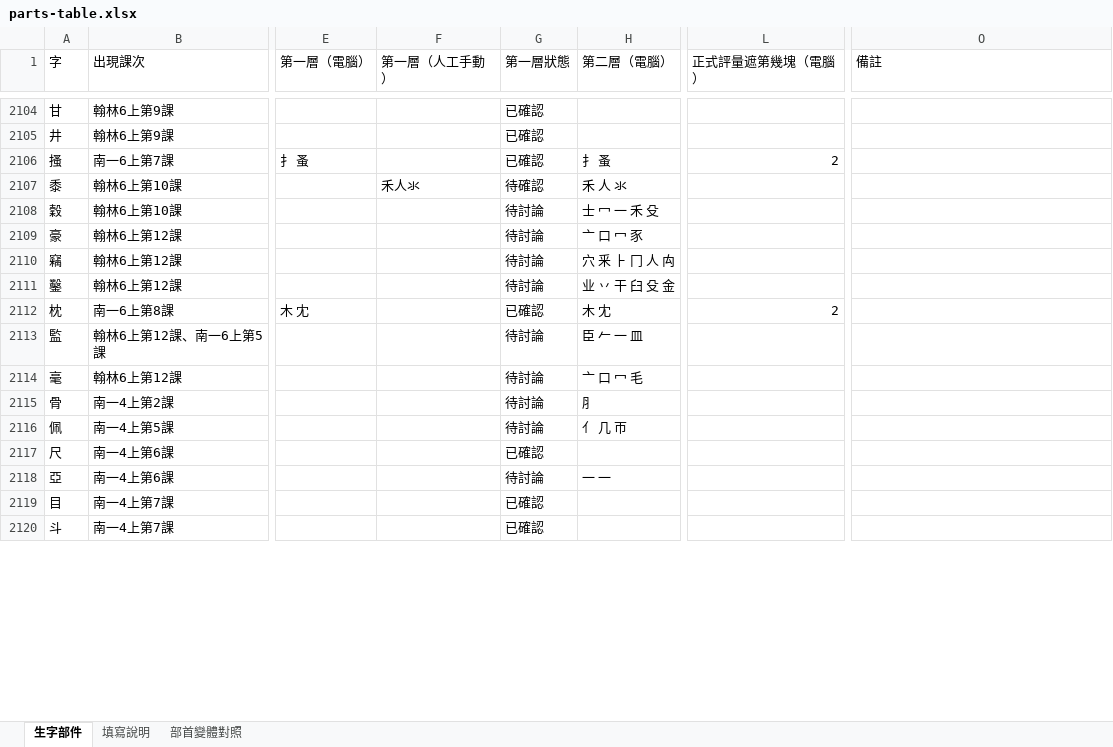
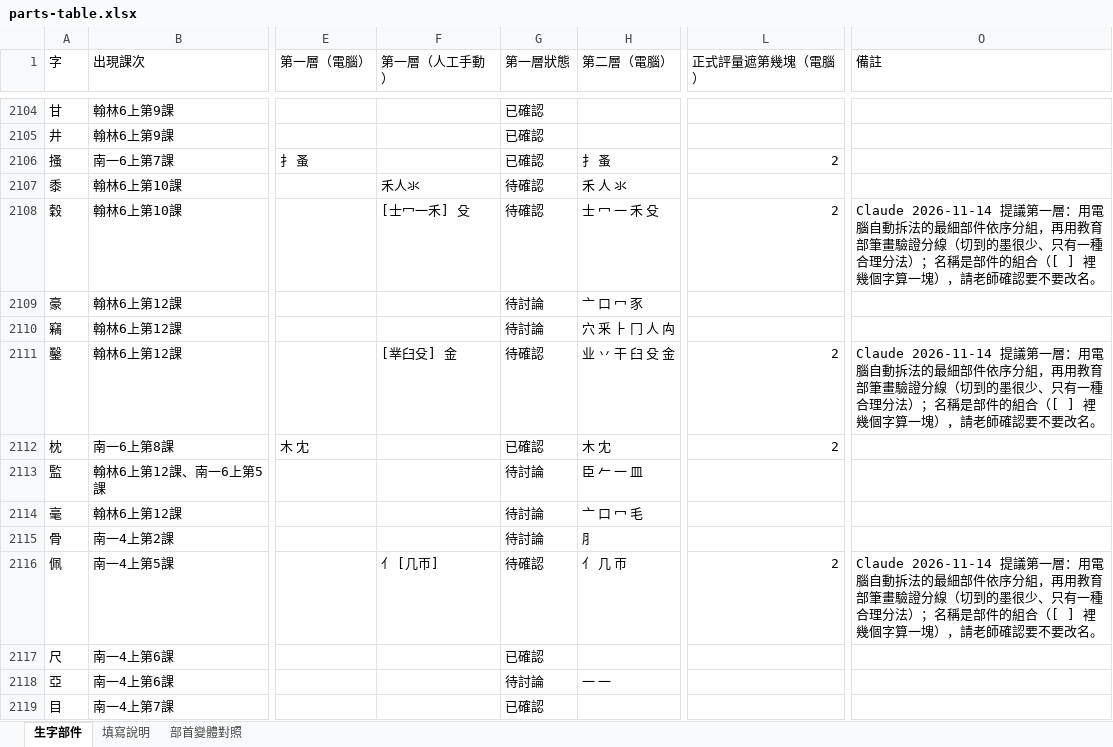
Before and after one commit to slddq237-eng/Educational-Assessment-system-for-6-12-students-with-special-needs, an Excel workbook: docs/materials/parts-table.xlsx, sheet 生字部件, drawn as a sheet; only a part is shown, gaps mark what is left out; the shorter side is filled out with more unchanged rows; values as stored, in another font and other column widths than the file's, no cell formats; the diff covers the shown part only; the diff names each change by its address in the sheet, - before the commit and + after, or states it on an @@ line.

```diff
--- a/docs/materials/parts-table.xlsx (sheet 生字部件)
+++ b/docs/materials/parts-table.xlsx (sheet 生字部件)
-F2108 (第一層（人工手動）): (empty)
+F2108 (第一層（人工手動）): [士冖一禾] 殳
-G2108 (第一層狀態): 待討論
+G2108 (第一層狀態): 待確認
-L2108 (正式評量遮第幾塊（電腦）): (empty)
+L2108 (正式評量遮第幾塊（電腦）): 2
-O2108 (備註): (empty)
+O2108 (備註): Claude 2026-11-14 提議第一層：用電腦自動拆法的最細部件依序分組，再用教育部筆畫驗證分線（切到的墨很少、只有一種合理分法）；名稱是部件的組合（[ ] 裡幾個字算一塊），請老師確認要不要改名。
-F2111 (第一層（人工手動）): (empty)
+F2111 (第一層（人工手動）): [丵臼殳] 金
-G2111 (第一層狀態): 待討論
+G2111 (第一層狀態): 待確認
-L2111 (正式評量遮第幾塊（電腦）): (empty)
+L2111 (正式評量遮第幾塊（電腦）): 2
-O2111 (備註): (empty)
+O2111 (備註): Claude 2026-11-14 提議第一層：用電腦自動拆法的最細部件依序分組，再用教育部筆畫驗證分線（切到的墨很少、只有一種合理分法）；名稱是部件的組合（[ ] 裡幾個字算一塊），請老師確認要不要改名。
-F2116 (第一層（人工手動）): (empty)
+F2116 (第一層（人工手動）): 亻 [几帀]
-G2116 (第一層狀態): 待討論
+G2116 (第一層狀態): 待確認
-L2116 (正式評量遮第幾塊（電腦）): (empty)
+L2116 (正式評量遮第幾塊（電腦）): 2
-O2116 (備註): (empty)
+O2116 (備註): Claude 2026-11-14 提議第一層：用電腦自動拆法的最細部件依序分組，再用教育部筆畫驗證分線（切到的墨很少、只有一種合理分法）；名稱是部件的組合（[ ] 裡幾個字算一塊），請老師確認要不要改名。
```
Also changed, not shown: 184 edited cells elsewhere in this sheet, sheet 填寫說明, cell formats, 17 other files.
